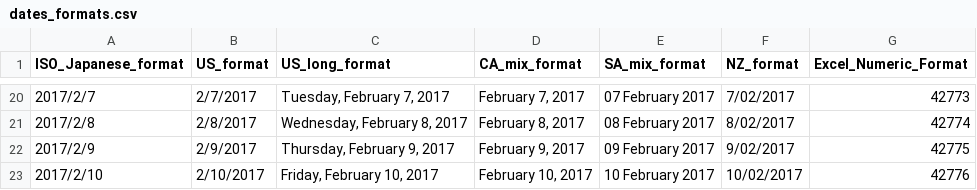
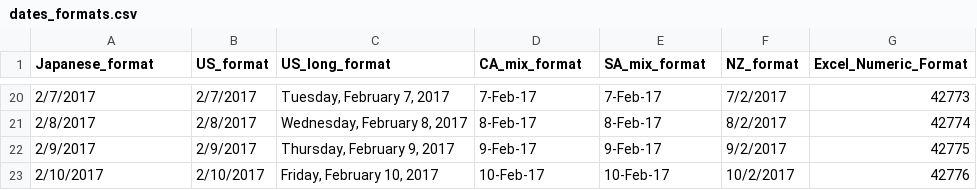
Before and after one commit to hal2001/Hands-On-Time-Series-Analysis-with-R, a CSV file: dates_formats.csv, drawn as a sheet; only a part is shown, gaps mark what is left out; the diff covers the shown part only.

```diff
--- a/dates_formats.csv
+++ b/dates_formats.csv
@@ -1 +1 @@
-ISO_Japanese_format,US_format,US_long_format,CA_mix_format,SA_mix_format,NZ_format,Excel_Numeric_Format
+Japanese_format,US_format,US_long_format,CA_mix_format,SA_mix_format,NZ_format,Excel_Numeric_Format
@@ -20,4 +20,4 @@ ISO_Japanese_format,US_format,US_long_format,CA_mix_format,SA_mix_format,NZ_form
-2017/2/7,2/7/2017,"Tuesday, February 7, 2017","February 7, 2017",07 February 2017,7/02/2017,42773
-2017/2/8,2/8/2017,"Wednesday, February 8, 2017","February 8, 2017",08 February 2017,8/02/2017,42774
-2017/2/9,2/9/2017,"Thursday, February 9, 2017","February 9, 2017",09 February 2017,9/02/2017,42775
-2017/2/10,2/10/2017,"Friday, February 10, 2017","February 10, 2017",10 February 2017,10/02/2017,42776
+2/7/2017,2/7/2017,"Tuesday, February 7, 2017",7-Feb-17,7-Feb-17,7/2/2017,42773
+2/8/2017,2/8/2017,"Wednesday, February 8, 2017",8-Feb-17,8-Feb-17,8/2/2017,42774
+2/9/2017,2/9/2017,"Thursday, February 9, 2017",9-Feb-17,9-Feb-17,9/2/2017,42775
+2/10/2017,2/10/2017,"Friday, February 10, 2017",10-Feb-17,10-Feb-17,10/2/2017,42776
```
Also changed, not shown: 60 edited cells elsewhere in this file.
